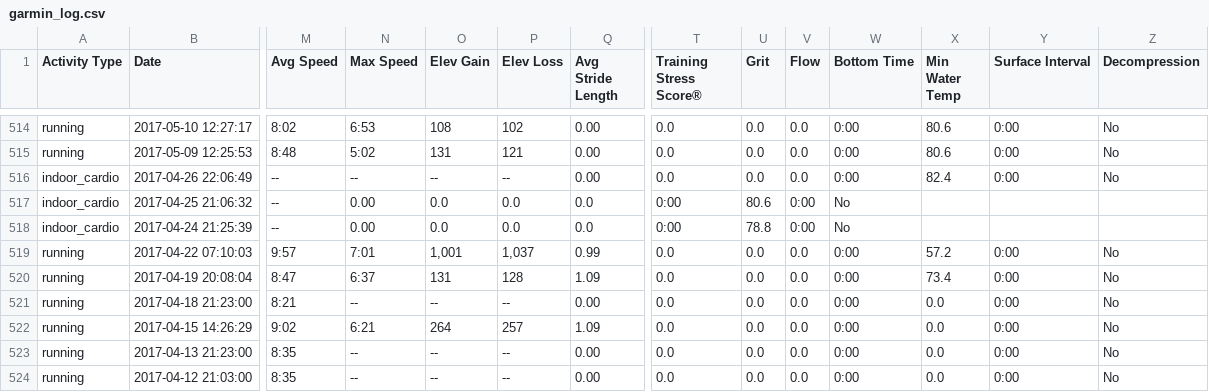
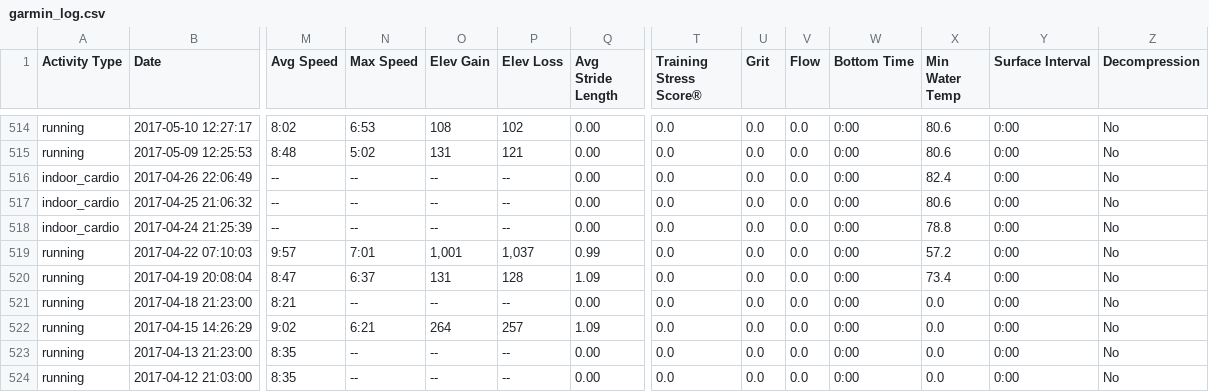
Before and after one commit to johnsug/garmin, a CSV file: garmin_log.csv, drawn as a sheet; only a part is shown, gaps mark what is left out; the diff names each change by its address in the sheet, - before the commit and + after, or states it on an @@ line.

Commit message:
Update garmin_log.csv

```diff
--- a/garmin_log.csv
+++ b/garmin_log.csv
-N517:N518 (Max Speed): 0.00
+N517:N518 (Max Speed): --
-O517:O518 (Elev Gain): 0.0
+O517:O518 (Elev Gain): --
-P517:P518 (Elev Loss): 0.0
+P517:P518 (Elev Loss): --
-Q517:Q518 (Avg Stride Length): 0.0
+Q517:Q518 (Avg Stride Length): 0.00
-T517:T518 (Training Stress Score®): 0:00
+T517:T518 (Training Stress Score®): 0.0
-U517 (Grit): 80.6
+U517 (Grit): 0.0
-V517:V518 (Flow): 0:00
+V517:V518 (Flow): 0.0
-W517:W518 (Bottom Time): No
+W517:W518 (Bottom Time): 0:00
-X517 (Min Water Temp): (empty)
+X517 (Min Water Temp): 80.6
-Y517:Y518 (Surface Interval): (empty)
+Y517:Y518 (Surface Interval): 0:00
-Z517:Z518 (Decompression): (empty)
+Z517:Z518 (Decompression): No
-U518 (Grit): 78.8
+U518 (Grit): 0.0
-X518 (Min Water Temp): (empty)
+X518 (Min Water Temp): 78.8
```
